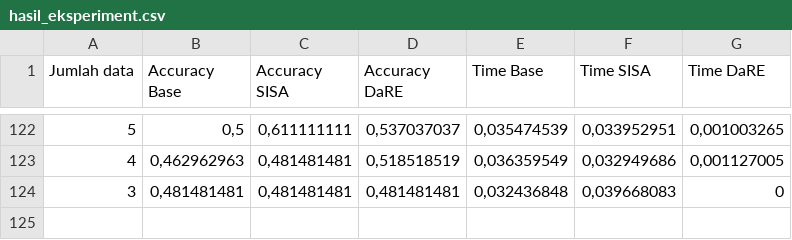
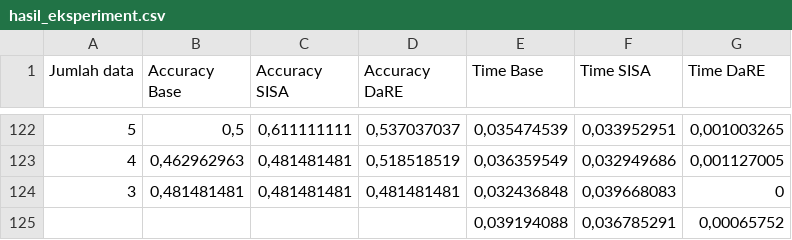
Before and after one commit to ilhampratama2109/Tugas_Akhir, a CSV file: hasil_eksperiment/exp_2/hasil_eksperiment.csv, drawn as a sheet; only a part is shown, gaps mark what is left out; the diff names each change by its address in the sheet, - before the commit and + after, or states it on an @@ line.

```diff
--- a/hasil_eksperiment/exp_2/hasil_eksperiment.csv
+++ b/hasil_eksperiment/exp_2/hasil_eksperiment.csv
+row 125:  |  |  |  | 0,039194088 | 0,036785291 | 0,00065752
```
Also changed, not shown: hasil_eksperiment/exp_1/y_pred_compare.csv, hasil_eksperiment/exp_1/y_pred_compare_rev.csv, 17 other files.
